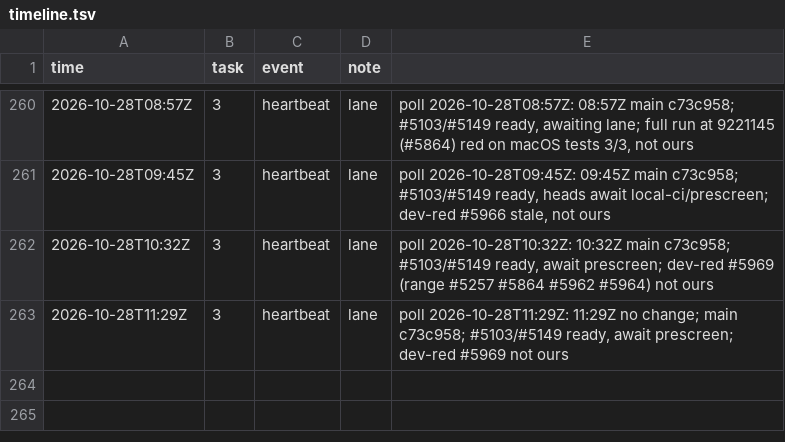
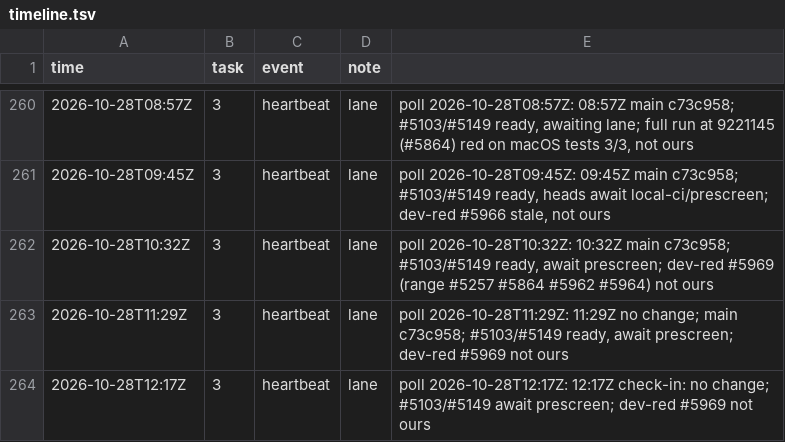
Before and after one commit to qbtrix/creative-apps, a TSV file: docs/leads/area-selection/timeline.tsv, drawn as a sheet; only a part is shown, gaps mark what is left out; the diff names each change by its address in the sheet, - before the commit and + after, or states it on an @@ line.

Commit message:
docs(lead): area-selection heartbeat 2026-10-28T12:17Z

```diff
--- a/docs/leads/area-selection/timeline.tsv
+++ b/docs/leads/area-selection/timeline.tsv
+row 264: 2026-10-28T12:17Z | 3 | heartbeat | lane | poll 2026-10-28T12:17Z: 12:17Z check-in: no change; #5103/#5149 await prescreen; dev-red #5969 not ours
```
Also changed, not shown: 1 other file.
